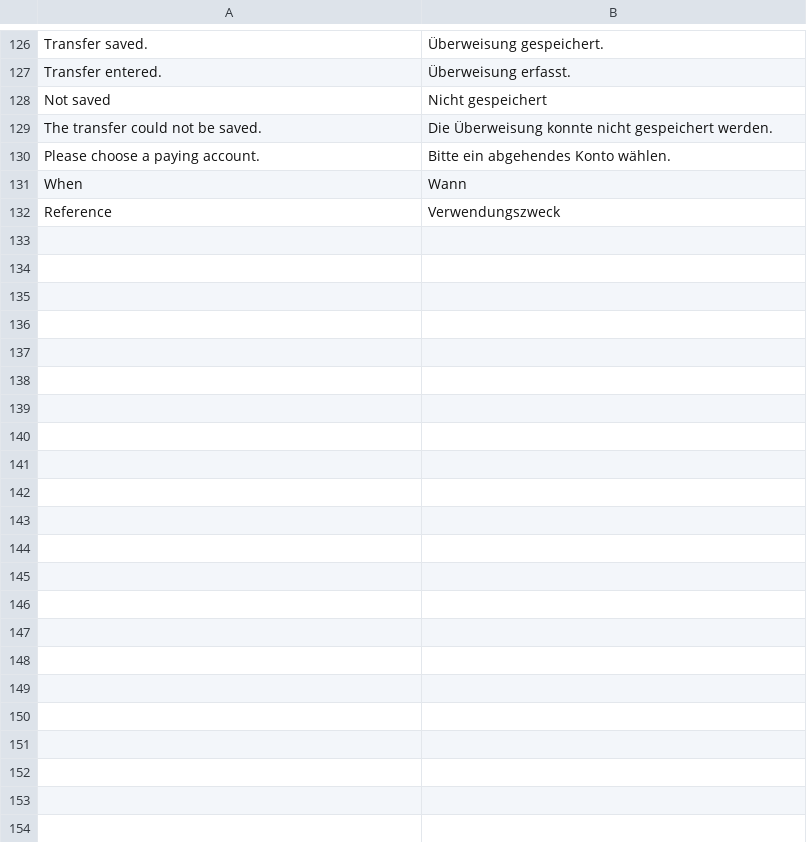
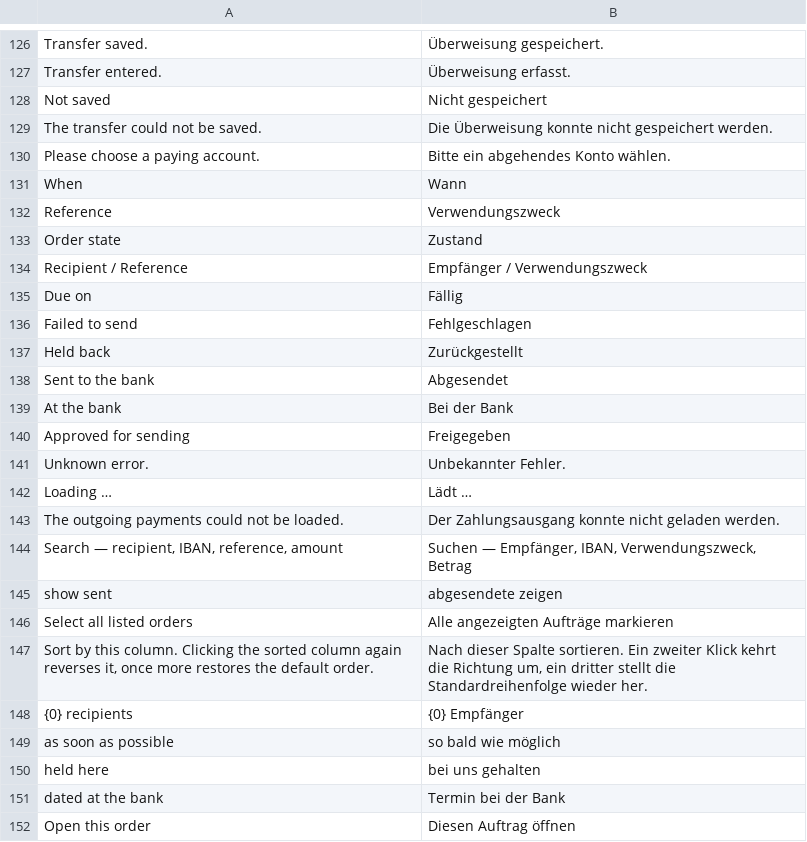
Before and after one commit to AlexanderF123/kefiya, a CSV file: kefiya/translations/de.csv, drawn as a sheet; only a part is shown, gaps mark what is left out; the diff covers the shown part only.

```diff
--- a/kefiya/translations/de.csv
+++ b/kefiya/translations/de.csv
@@ -132 +132,21 @@ When,Wann
 Reference,Verwendungszweck
+Order state,Zustand
+Recipient / Reference,Empfänger / Verwendungszweck
+Due on,Fällig
+Failed to send,Fehlgeschlagen
+Held back,Zurückgestellt
+Sent to the bank,Abgesendet
+At the bank,Bei der Bank
+Approved for sending,Freigegeben
+Unknown error.,Unbekannter Fehler.
+Loading …,Lädt …
+The outgoing payments could not be loaded.,Der Zahlungsausgang konnte nicht geladen werden.
+"Search — recipient, IBAN, reference, amount","Suchen — Empfänger, IBAN, Verwendungszweck, Betrag"
+show sent,abgesendete zeigen
+Select all listed orders,Alle angezeigten Aufträge markieren
+"Sort by this column. Clicking the sorted column again reverses it, once more restores the default order.","Nach dieser Spalte sortieren. Ein zweiter Klick kehrt die Richtung um, ein dritter stellt die Standardreihenfolge wieder her."
+{0} recipients,{0} Empfänger
+as soon as possible,so bald wie möglich
+held here,bei uns gehalten
+dated at the bank,Termin bei der Bank
+Open this order,Diesen Auftrag öffnen
```
Also changed, not shown: 30 added rows elsewhere in this file, 6 other files.
